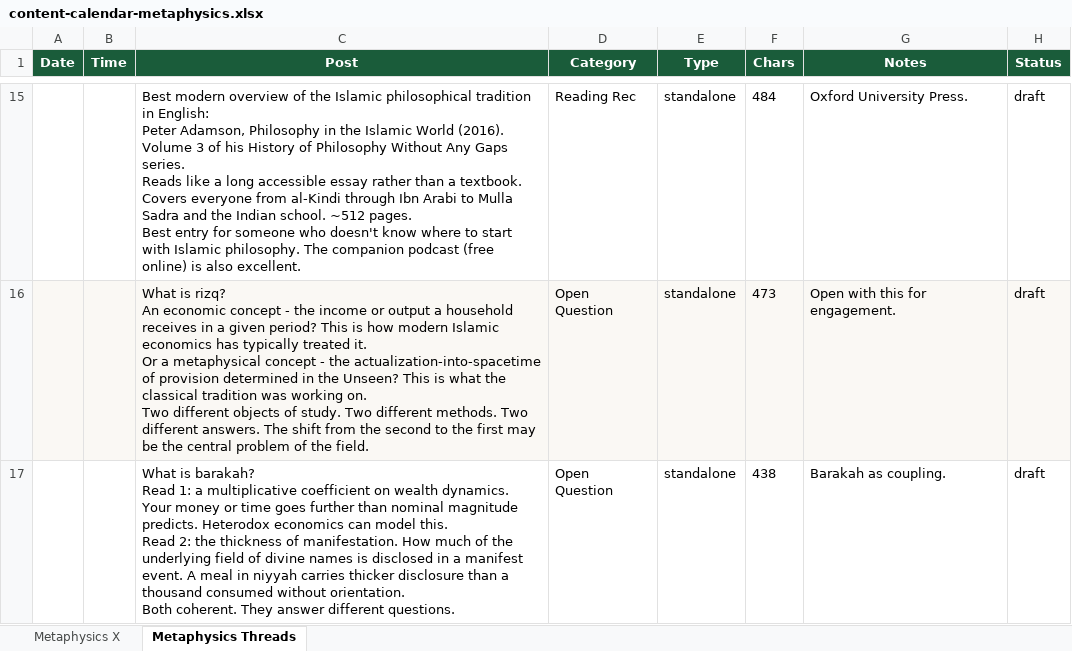
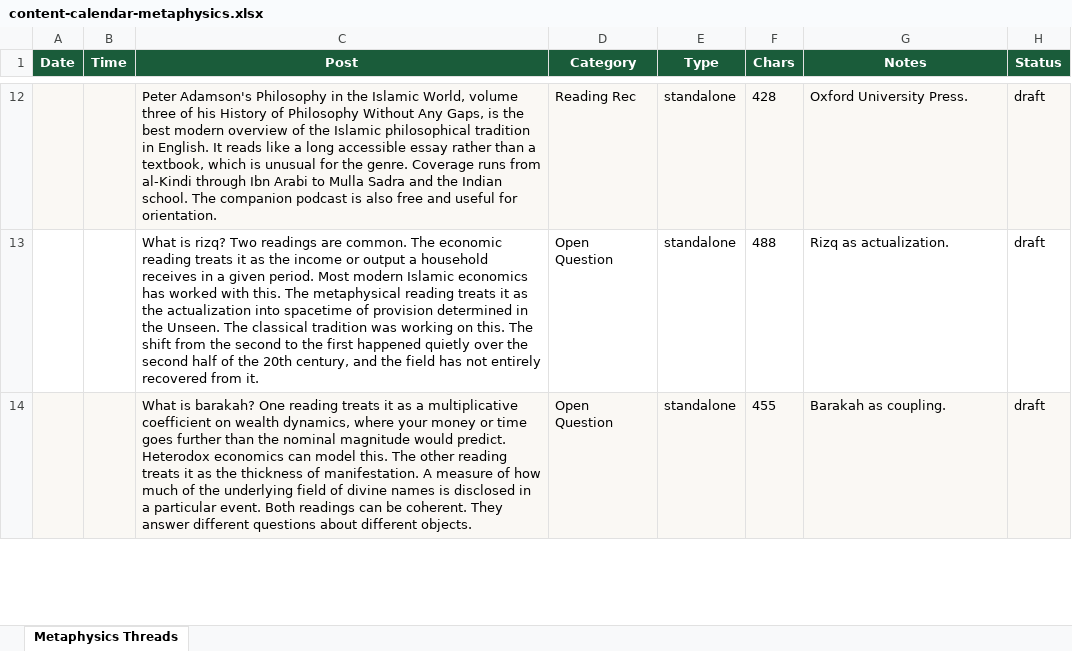
Before and after one commit to islamiceconomics/islamiceconomics.github.io, an Excel workbook: social/content-calendar-metaphysics.xlsx, sheet Metaphysics Threads, drawn as a sheet; only a part is shown, gaps mark what is left out; values as stored, in another font and other column widths than the file's, no borders; addresses are those after the commit; ↵ is a line break in a cell; the diff covers the shown part only; the diff names each change by its address in the sheet, - before the commit and + after, or states it on an @@ line.

Commit message:
Rewrite all social calendars in natural voice + add writing guidelines
Three calendars rewritten to remove AI house-style tells. The patterns
removed across all posts: parallel triplets used for rhythm, X-is-not-Y-
it-is-Z reveal structures, punchy snap closes, em dashes, manufactured
aphorisms, sentence fragments for impact. Voice modeled on the
OrangeBook Twitter account that the user cited as a style reference.

Files:
  social/content-calendar-x.xlsx           42 posts, all under 280 chars
  social/content-calendar-threads.xlsx     28 posts, all under 500 chars
  social/content-calendar-metaphysics.xlsx 20 posts, Threads-only (X sheet dropped)

Discipline applied:
  - One observation per post, not three
  - Plain everyday language; sentences allowed to run long
  - No em dashes anywhere (commas, periods, parentheses instead)
  - Trail off into the thought rather than punch out of it
  - Specific facts allowed to carry their own weight

Metaphysics calendar reduced from 30 posts (two sheets) to 20 posts
(Threads only). X format is structurally hostile to non-AI-sounding
metaphysical writing; short-form rewards exactly the patterns being
avoided. Threads is marginally better. Long-form (Substack or blog)
is the right home for that content when the manuscript is closer to
ready.

Also adds:
  social/writing_guidelines.docx
  A house-style document for short-form writing. Lays out the eight
  high-recognition AI patterns with examples, side-by-side comparisons
  of AI-flavored vs natural voice on the same content, positive and
  negative guidelines, platform-specific notes, and a practical
  drafting workflow including the "kaiser test" (would a careful
  reader who is bored of AI output keep reading?).

Source scripts tracked under scripts/ so the calendars and guidelines
can be regenerated.

```diff
--- a/social/content-calendar-metaphysics.xlsx (sheet Metaphysics Threads)
+++ b/social/content-calendar-metaphysics.xlsx (sheet Metaphysics Threads)
-sheet tab: Metaphysics X
-A12:H12 fill: none
+A12:H12 fill: #FAF8F4
-C12 (Post): Best modern overview of the Islamic philosophical tradition in English: ↵ Peter Adamson, Philosophy in the Islamic World (2016). Volume 3 of his History of Philosophy Without Any Gaps series. ↵ Reads like a long accessible essay rather than a textbook. Covers everyone from al-Kindi through Ibn Arabi to Mulla Sadra and the Indian school. ~512 pages. ↵ Best entry for someone who doesn't know where to start with Islamic philosophy. The companion podcast (free online) is also excellent.
+C12 (Post): Peter Adamson's Philosophy in the Islamic World, volume three of his History of Philosophy Without Any Gaps, is the best modern overview of the Islamic philosophical tradition in English. It reads like a long accessible essay rather than a textbook, which is unusual for the genre. Coverage runs from al-Kindi through Ibn Arabi to Mulla Sadra and the Indian school. The companion podcast is also free and useful for orientation.
-F12 (Chars): 484
+F12 (Chars): 428
-A13:H13 fill: #FAF8F4
+A13:H13 fill: none
-C13 (Post): …is rizq? ↵ An economic concept - the income or output a household receives in a given period? This is how modern Islamic economics has typically treated it. ↵ Or a metaphysical concept - the actualization-into-spacetime of provision determined in the Unseen? This is what the classical tradition was working on. ↵ Two different objects of study. Two different methods. Two different answers. The shift from the second to the first may be the central problem of the field.
+C13 (Post): …is rizq? Two readings are common. The economic reading treats it as the income or output a household receives in a given period. Most modern Islamic economics has worked with this. The metaphysical reading treats it as the actualization into spacetime of provision determined in the Unseen. The classical tradition was working on this. The shift from the second to the first happened quietly over the second half of the 20th century, and the field has not entirely recovered from it.
-F13 (Chars): 473
+F13 (Chars): 488
-G13 (Notes): Open with this for engagement.
+G13 (Notes): Rizq as actualization.
-A14:H14 fill: none
+A14:H14 fill: #FAF8F4
-C14 (Post): …is barakah? ↵ Read 1: a multiplicative coefficient on wealth dynamics. Your money or time goes further than nominal magnitude predicts. Heterodox economics can model this. ↵ Read 2: the thickness of manifestation. How much of the underlying field of divine names is disclosed in a manifest event. A meal in niyyah carries thicker disclosure than a thousand consumed without orientation. ↵ Both coherent. They answer different questions.
+C14 (Post): …is barakah? One reading treats it as a multiplicative coefficient on wealth dynamics, where your money or time goes further than the nominal magnitude would predict. Heterodox economics can model this. The other reading treats it as the thickness of manifestation. A measure of how much of the underlying field of divine names is disclosed in a particular event. Both readings can be coherent. They answer different questions about different objects.
-F14 (Chars): 438
+F14 (Chars): 455
```
Also changed, not shown: 10 removed rows, 47 edited cells and cell formats elsewhere in this sheet, social/content-calendar-threads.xlsx, social/content-calendar-x.xlsx, 3 other files.
